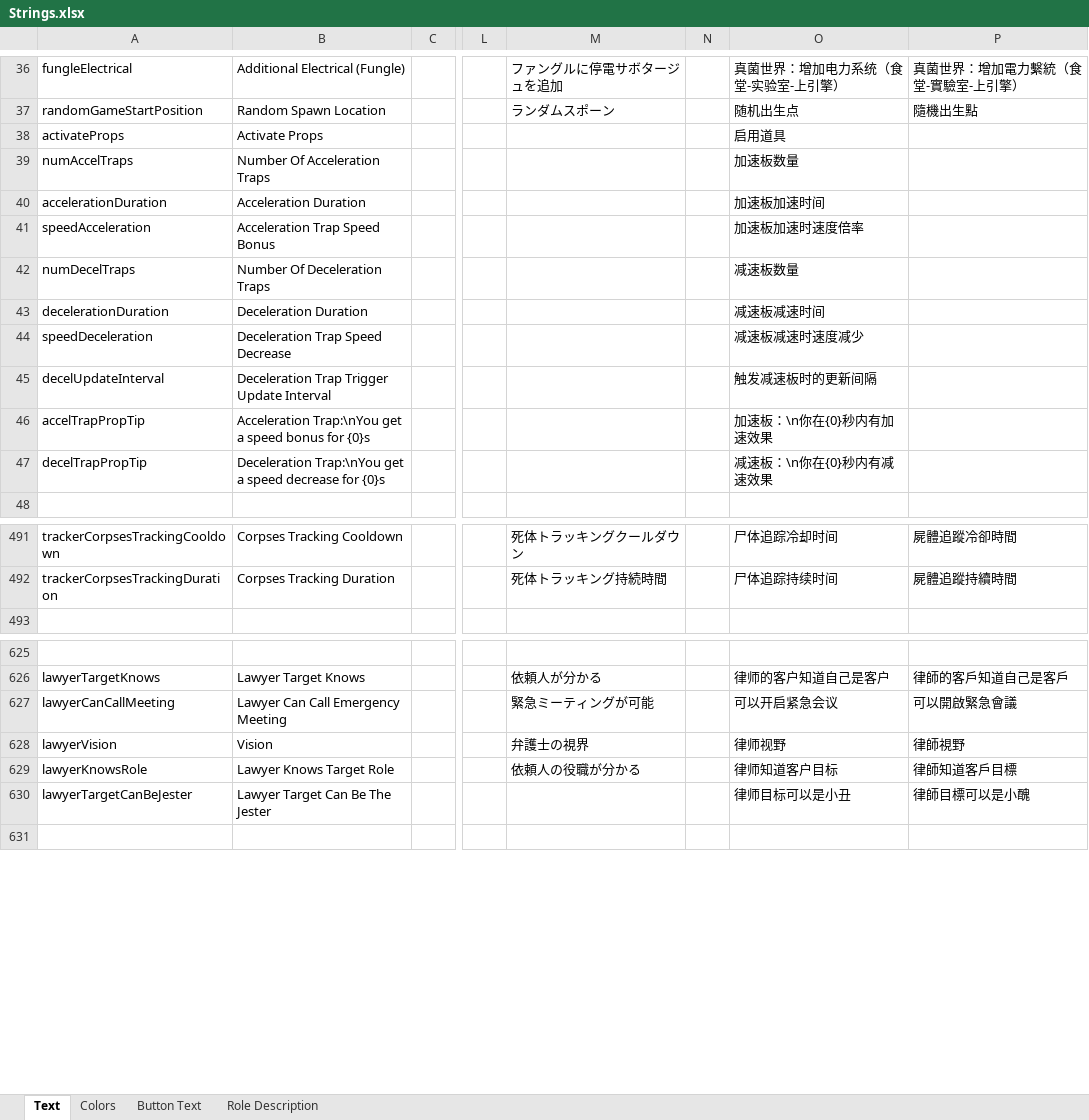
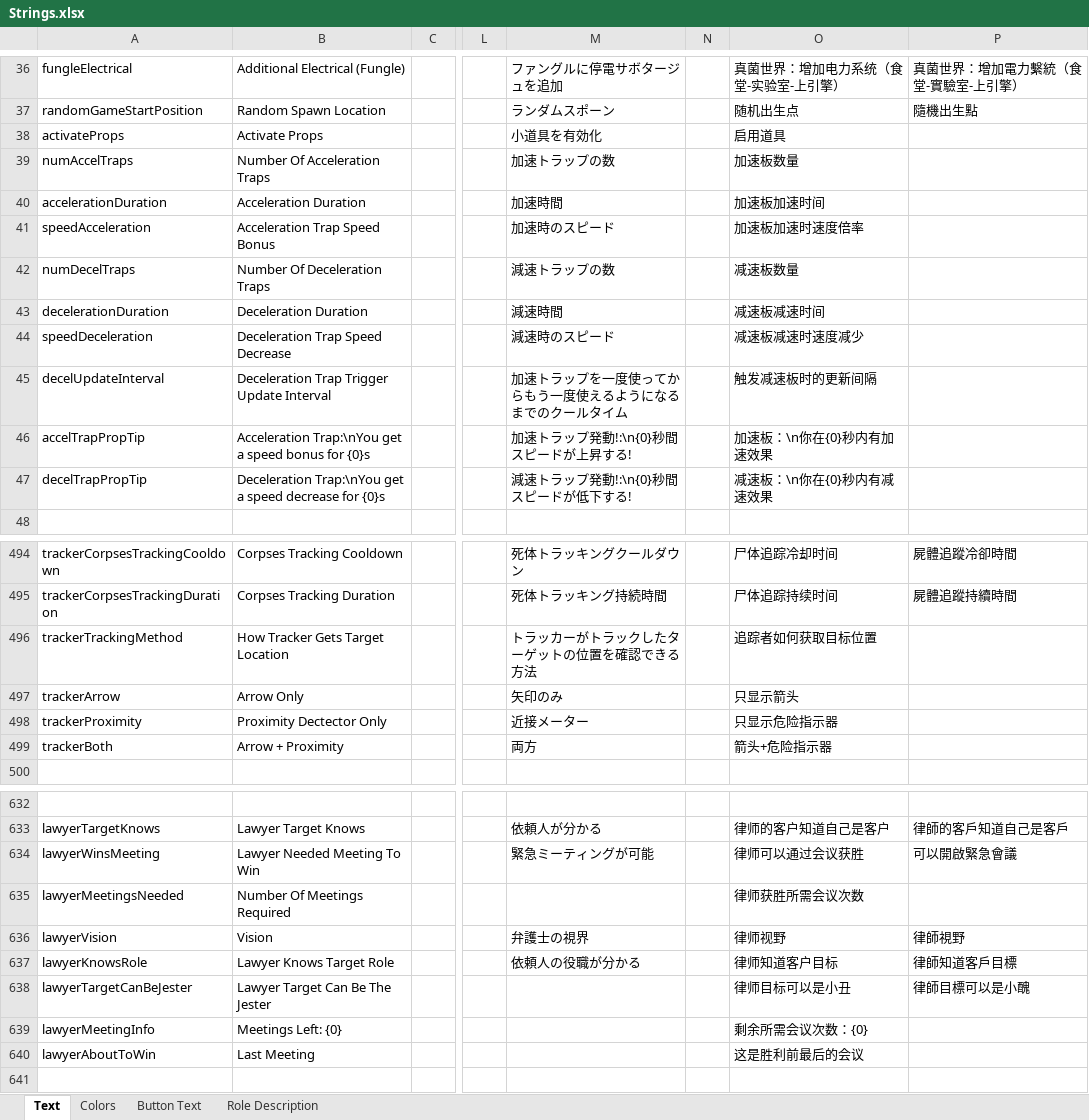
Before and after one commit to dabao40/TheOtherRolesGMIA, an Excel workbook: Strings.xlsx, sheet Text, drawn as a sheet; only a part is shown, gaps mark what is left out; values as stored, in another font and other column widths than the file's, no borders; addresses are those after the commit; rows hold the shown columns only; the diff covers the shown part only; the diff names each change by its address in the sheet, - before the commit and + after, or states it on an @@ line.

```diff
--- a/Strings.xlsx (sheet Text)
+++ b/Strings.xlsx (sheet Text)
-M38: (empty)
+M38: 小道具を有効化
-M39: (empty)
+M39: 加速トラップの数
-M40: (empty)
+M40: 加速時間
-M41: (empty)
+M41: 加速時のスピード
-M42: (empty)
+M42: 減速トラップの数
-M43: (empty)
+M43: 減速時間
-M44: (empty)
+M44: 減速時のスピード
-M45: (empty)
+M45: 加速トラップを一度使ってからもう一度使えるようになるまでのクールタイム
-M46: (empty)
+M46: 加速トラップ発動!:\n{0}秒間スピードが上昇する!
-M47: (empty)
+M47: 減速トラップ発動!:\n{0}秒間スピードが低下する!
+row 496: trackerTrackingMethod | How Tracker Gets Target Location |  |  | トラッカーがトラックしたターゲットの位置を確認できる方法 |  | 追踪者如何获取目标位置
+row 497: trackerArrow | Arrow Only |  |  | 矢印のみ |  | 只显示箭头
+row 498: trackerProximity | Proximity Dectector Only |  |  | 近接メーター |  | 只显示危险指示器
+row 499: trackerBoth | Arrow + Proximity |  |  | 両方 |  | 箭头+危险指示器
-A634: lawyerCanCallMeeting
+A634: lawyerWinsMeeting
-B634: Lawyer Can Call Emergency Meeting
+B634: Lawyer Needed Meeting To Win
-O634: 可以开启紧急会议
+O634: 律师可以通过会议获胜
+row 635: lawyerMeetingsNeeded | Number Of Meetings Required |  |  |  |  | 律师获胜所需会议次数
+row 639: lawyerMeetingInfo | Meetings Left: {0} |  |  |  |  | 剩余所需会议次数：{0}
+row 640: lawyerAboutToWin | Last Meeting |  |  |  |  | 这是胜利前最后的会议
```
Also changed, not shown: 65 added rows, 2 removed rows and 50 edited cells elsewhere in this sheet, sheet Role Description, sheet Button Text.
